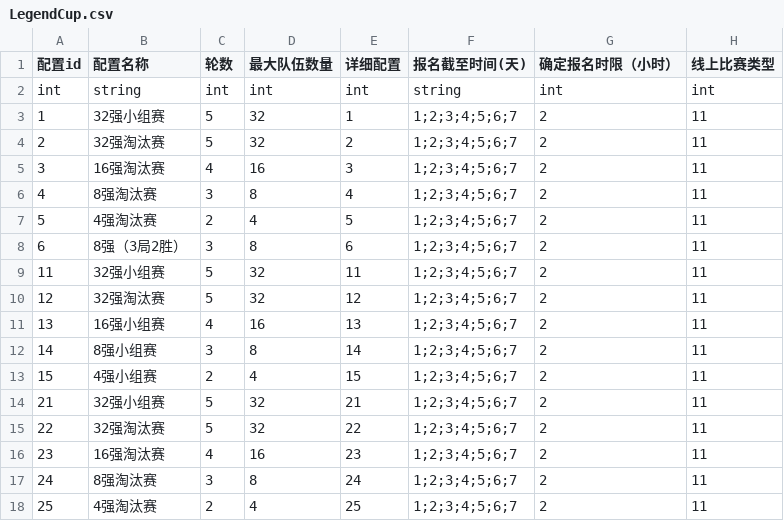
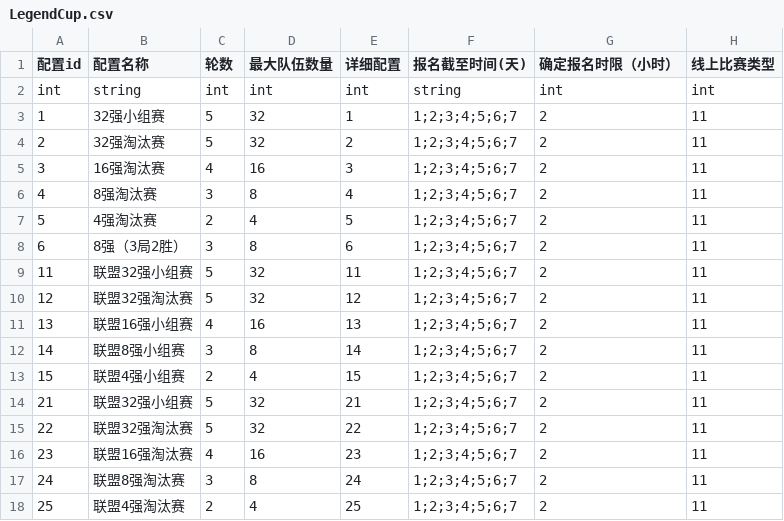
Before and after one commit to KeyleXiao/Titan, a CSV file: Bin/Server/Scp/LegendCup.csv, drawn as a sheet; only a part is shown; the diff names each change by its address in the sheet, - before the commit and + after, or states it on an @@ line.

```diff
--- a/Bin/Server/Scp/LegendCup.csv
+++ b/Bin/Server/Scp/LegendCup.csv
-B9 (配置名称): 32强小组赛
+B9 (配置名称): 联盟32强小组赛
-B10 (配置名称): 32强淘汰赛
+B10 (配置名称): 联盟32强淘汰赛
-B11 (配置名称): 16强小组赛
+B11 (配置名称): 联盟16强小组赛
-B12 (配置名称): 8强小组赛
+B12 (配置名称): 联盟8强小组赛
-B13 (配置名称): 4强小组赛
+B13 (配置名称): 联盟4强小组赛
-B14 (配置名称): 32强小组赛
+B14 (配置名称): 联盟32强小组赛
-B15 (配置名称): 32强淘汰赛
+B15 (配置名称): 联盟32强淘汰赛
-B16 (配置名称): 16强淘汰赛
+B16 (配置名称): 联盟16强淘汰赛
-B17 (配置名称): 8强淘汰赛
+B17 (配置名称): 联盟8强淘汰赛
-B18 (配置名称): 4强淘汰赛
+B18 (配置名称): 联盟4强淘汰赛
```
Also changed, not shown: Bin/Server/Scp/Buff.csv, Bin/Server/Scp/HeroTalentConfig.csv, 18 other files.
